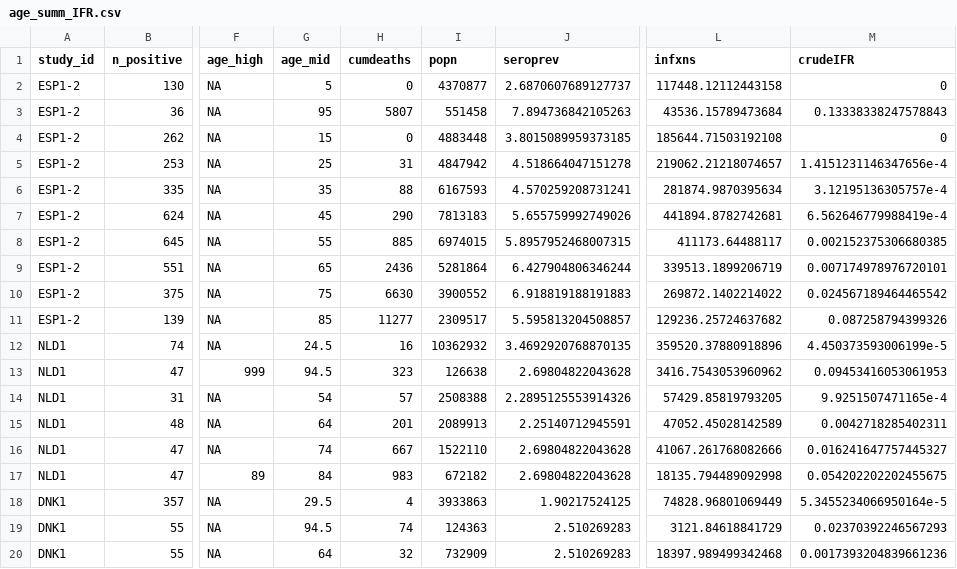
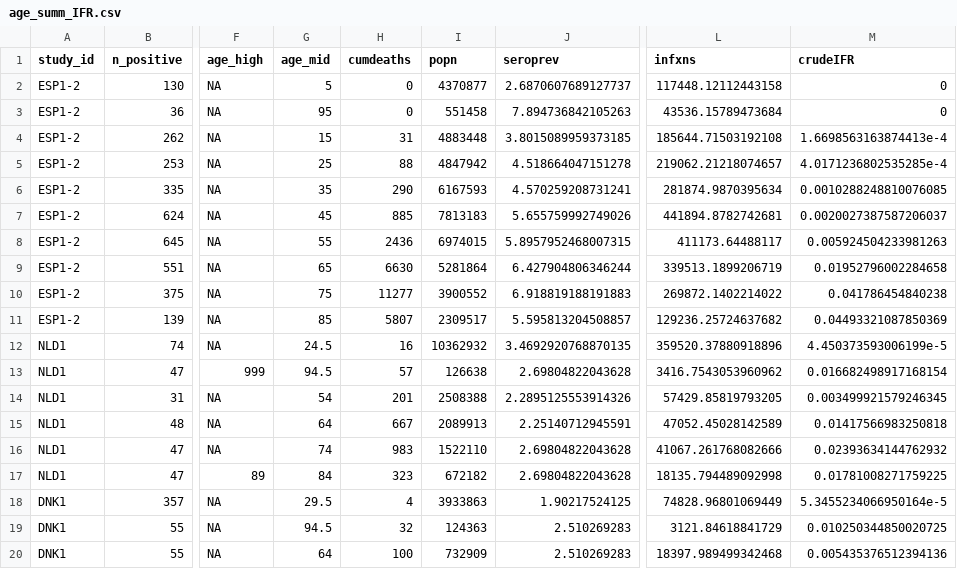
Before and after one commit to mrc-ide/reestimate_covidIFR_analysis, a CSV file: data/derived/age_summ_IFR.csv, drawn as a sheet; only a part is shown, gaps mark what is left out; the diff covers the shown part only; the diff names each change by its address in the sheet, - before the commit and + after, or states it on an @@ line.

```diff
--- a/data/derived/age_summ_IFR.csv
+++ b/data/derived/age_summ_IFR.csv
-H3 (cumdeaths): 5807
+H3 (cumdeaths): 0
-M3 (crudeIFR): 0.13338338247578843
+M3 (crudeIFR): 0
-H4 (cumdeaths): 0
+H4 (cumdeaths): 31
-M4 (crudeIFR): 0
+M4 (crudeIFR): 1.6698563163874413e-4
-H5 (cumdeaths): 31
+H5 (cumdeaths): 88
-M5 (crudeIFR): 1.4151231146347656e-4
+M5 (crudeIFR): 4.0171236802535285e-4
-H6 (cumdeaths): 88
+H6 (cumdeaths): 290
-M6 (crudeIFR): 3.12195136305757e-4
+M6 (crudeIFR): 0.0010288248810076085
-H7 (cumdeaths): 290
+H7 (cumdeaths): 885
-M7 (crudeIFR): 6.562646779988419e-4
+M7 (crudeIFR): 0.0020027387587206037
-H8 (cumdeaths): 885
+H8 (cumdeaths): 2436
-M8 (crudeIFR): 0.002152375306680385
+M8 (crudeIFR): 0.005924504233981263
-H9 (cumdeaths): 2436
+H9 (cumdeaths): 6630
-M9 (crudeIFR): 0.007174978976720101
+M9 (crudeIFR): 0.01952796002284658
-H10 (cumdeaths): 6630
+H10 (cumdeaths): 11277
-M10 (crudeIFR): 0.024567189464465542
+M10 (crudeIFR): 0.041786454840238
-H11 (cumdeaths): 11277
+H11 (cumdeaths): 5807
-M11 (crudeIFR): 0.087258794399326
+M11 (crudeIFR): 0.04493321087850369
-H13 (cumdeaths): 323
+H13 (cumdeaths): 57
-M13 (crudeIFR): 0.09453416053061953
+M13 (crudeIFR): 0.016682498917168154
-H14 (cumdeaths): 57
+H14 (cumdeaths): 201
-M14 (crudeIFR): 9.9251507471165e-4
+M14 (crudeIFR): 0.003499921579246345
-H15 (cumdeaths): 201
+H15 (cumdeaths): 667
-M15 (crudeIFR): 0.0042718285402311
+M15 (crudeIFR): 0.01417566983250818
-H16 (cumdeaths): 667
+H16 (cumdeaths): 983
-M16 (crudeIFR): 0.016241647757445327
+M16 (crudeIFR): 0.02393634144762932
-H17 (cumdeaths): 983
+H17 (cumdeaths): 323
-M17 (crudeIFR): 0.054202202202455675
+M17 (crudeIFR): 0.01781008271759225
-H19 (cumdeaths): 74
+H19 (cumdeaths): 32
-M19 (crudeIFR): 0.02370392246567293
+M19 (crudeIFR): 0.010250344850020725
-H20 (cumdeaths): 32
+H20 (cumdeaths): 100
-M20 (crudeIFR): 0.0017393204839661236
+M20 (crudeIFR): 0.005435376512394136
```
Also changed, not shown: 1 added row, 1 removed row and 71 edited cells elsewhere in this file, data/derived/region_summ_IFR.csv, 3 other files.
